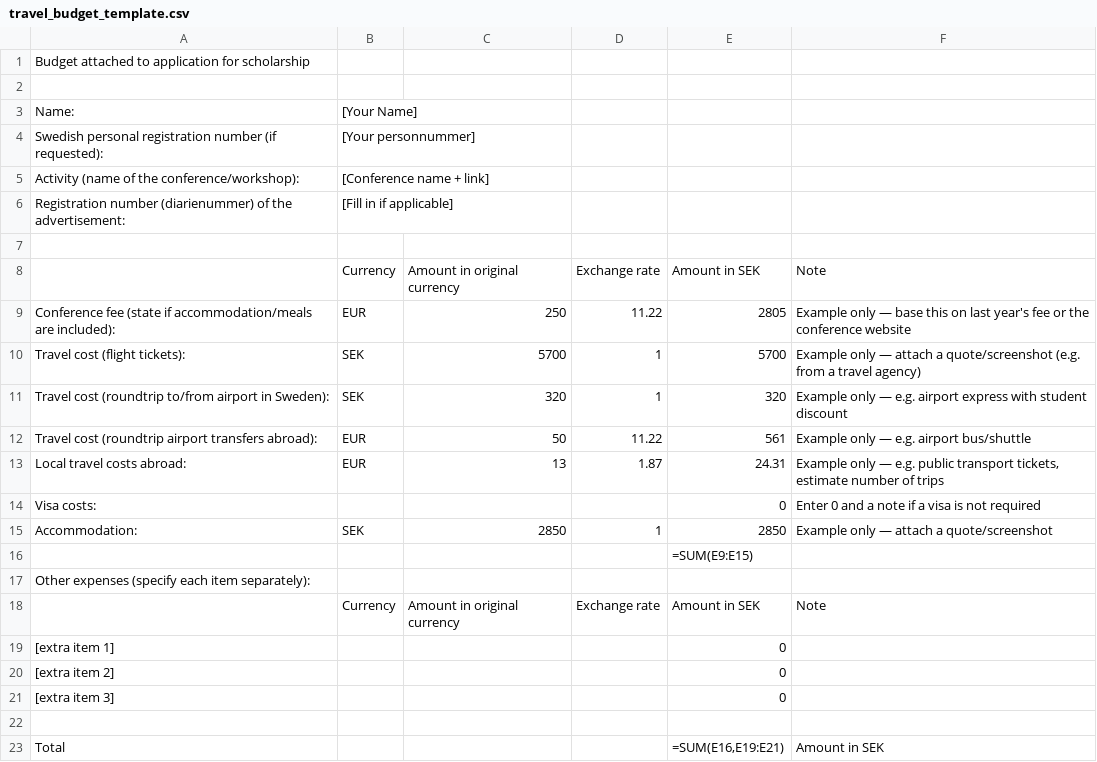
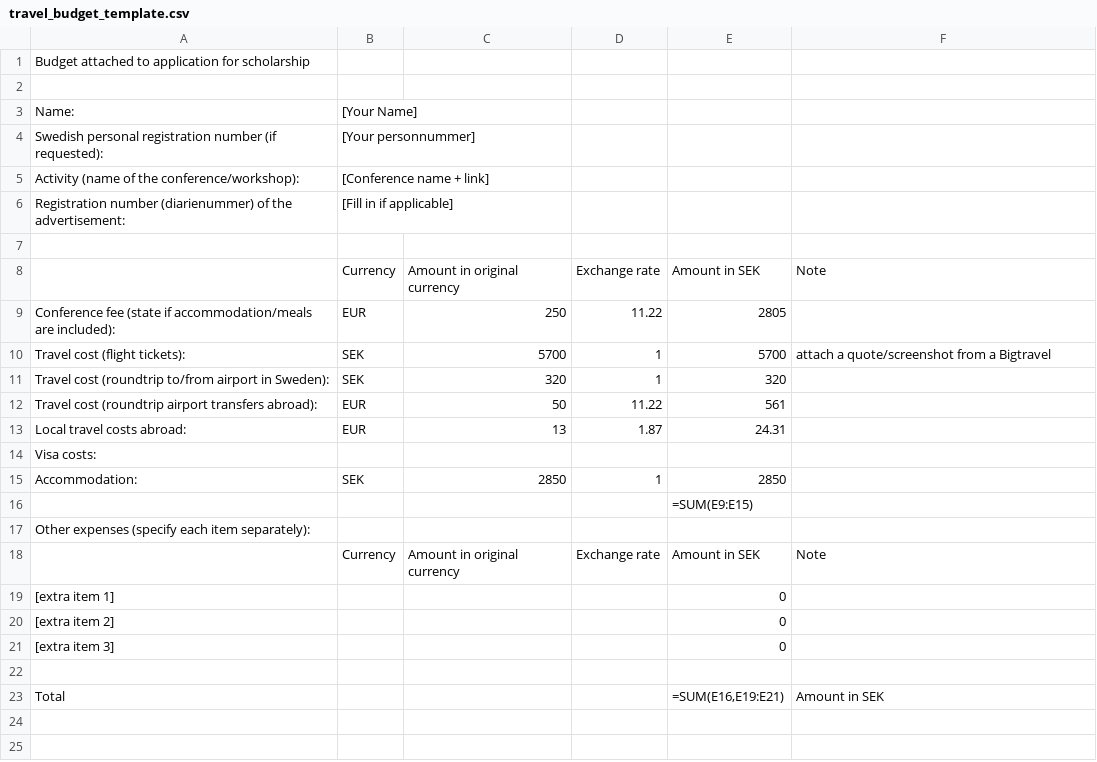
Before and after one commit to AuroraPoggi/Funding_mathKTH, a CSV file: examples/travel_budget_template.csv, drawn as a sheet.

Commit message:
update ravel budget

```diff
--- a/examples/travel_budget_template.csv
+++ b/examples/travel_budget_template.csv
@@ -8,9 +8,9 @@ Registration number (diarienummer) of the advertisement:,[Fill in if applicable]
 ,Currency,Amount in original currency,Exchange rate,Amount in SEK,Note,
-Conference fee (state if accommodation/meals are included):,EUR,250,11.22,2805,"Example only — base this on last year's fee or the conference website",
-Travel cost (flight tickets):,SEK,5700,1,5700,"Example only — attach a quote/screenshot (e.g. from a travel agency)",
-Travel cost (roundtrip to/from airport in Sweden):,SEK,320,1,320,"Example only — e.g. airport express with student discount",
-Travel cost (roundtrip airport transfers abroad):,EUR,50,11.22,561,"Example only — e.g. airport bus/shuttle",
-Local travel costs abroad:,EUR,13,1.87,24.31,"Example only — e.g. public transport tickets, estimate number of trips",
-Visa costs:,,,,0,"Enter 0 and a note if a visa is not required",
-Accommodation:,SEK,2850,1,2850,"Example only — attach a quote/screenshot",
+Conference fee (state if accommodation/meals are included):,EUR,250,11.22,2805,,
+Travel cost (flight tickets):,SEK,5700,1,5700,"attach a quote/screenshot from a Bigtravel",
+Travel cost (roundtrip to/from airport in Sweden):,SEK,320,1,320,,
+Travel cost (roundtrip airport transfers abroad):,EUR,50,11.22,561,,
+Local travel costs abroad:,EUR,13,1.87,24.31,,
+Visa costs:,,,,,,
+Accommodation:,SEK,2850,1,2850,,
 ,,,,=SUM(E9:E15),,
```
